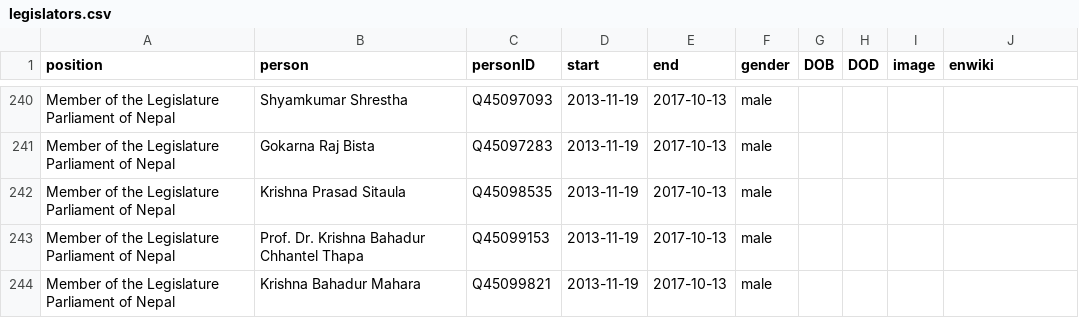
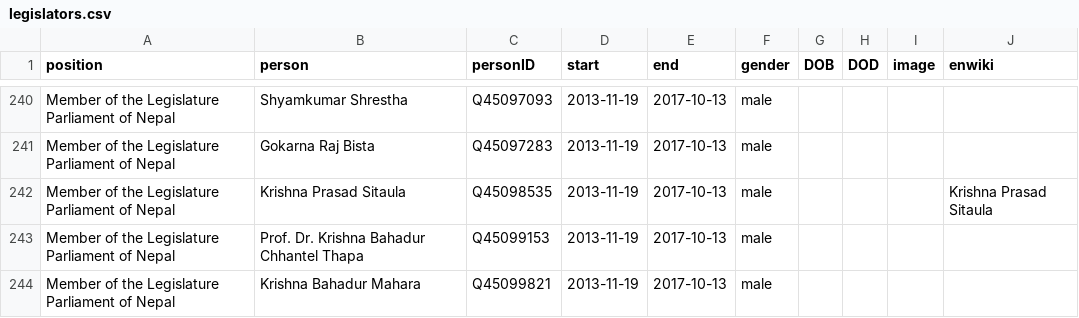
Before and after one commit to every-politician-scrapers/nepal-ministers, a CSV file: html/legislators.csv, drawn as a sheet; only a part is shown, gaps mark what is left out.

Commit message:
PCB update

```diff
--- a/html/legislators.csv
+++ b/html/legislators.csv
@@ -241,3 +241,3 @@ Member of the Legislature Parliament of Nepal,Shyamkumar Shrestha,Q45097093,2013
 Member of the Legislature Parliament of Nepal,Gokarna Raj Bista,Q45097283,2013-11-19,2017-10-13,male,,,,
-Member of the Legislature Parliament of Nepal,Krishna Prasad Sitaula,Q45098535,2013-11-19,2017-10-13,male,,,,
+Member of the Legislature Parliament of Nepal,Krishna Prasad Sitaula,Q45098535,2013-11-19,2017-10-13,male,,,,Krishna Prasad Sitaula
 Member of the Legislature Parliament of Nepal,Prof. Dr. Krishna Bahadur Chhantel Thapa,Q45099153,2013-11-19,2017-10-13,male,,,,
```
